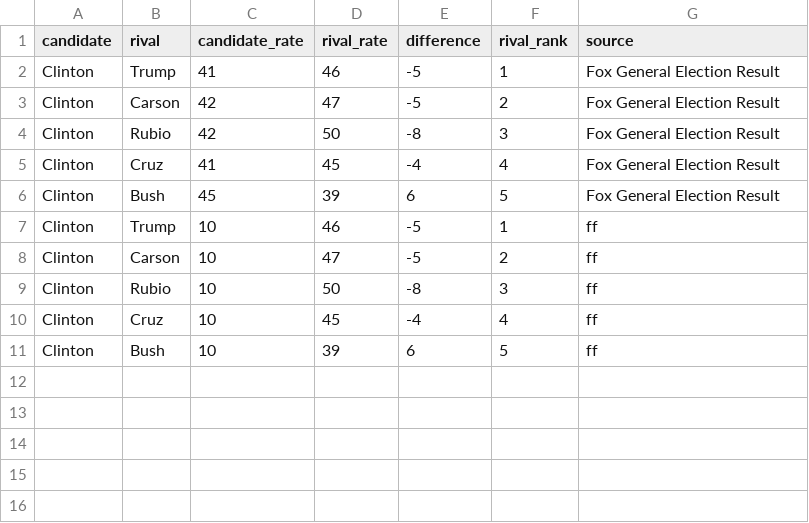
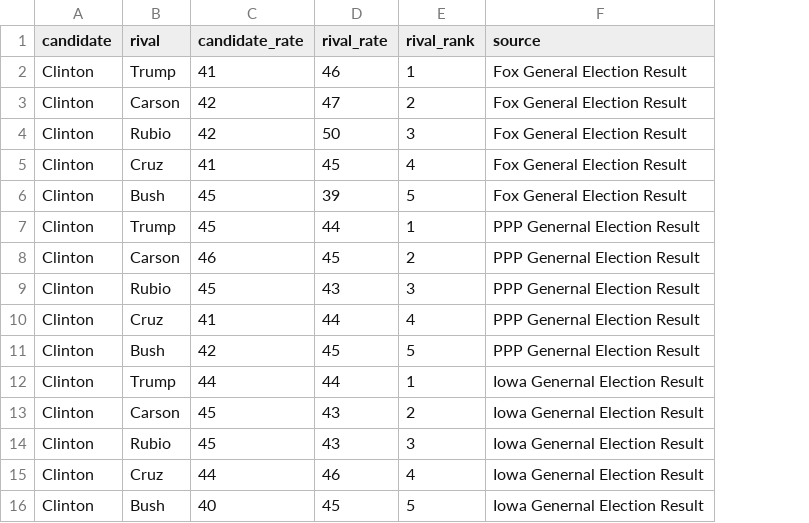
Before and after one commit to weihao0521/informationvisualization, a CSV file: final/data/tree/match_up.csv, drawn as a sheet; removed rows and columns are numbered as before the commit, all else as after; the diff names each change by its address in the sheet, - before the commit and + after, or states it on an @@ line.

Commit message:
Tree Data Updated

```diff
--- a/final/data/tree/match_up.csv
+++ b/final/data/tree/match_up.csv
-column E (difference), rows 2-11: -5 | -5 | -8 | -4 | 6 | -5 | -5 | -8 | -4 | 6
-C7 (candidate_rate): 10
+C7 (candidate_rate): 45
-D7 (rival_rate): 46
+D7 (rival_rate): 44
-F7:F11 (source): ff
+F7:F11 (source): PPP Genernal Election Result
-C8 (candidate_rate): 10
+C8 (candidate_rate): 46
-D8 (rival_rate): 47
+D8 (rival_rate): 45
-C9 (candidate_rate): 10
+C9 (candidate_rate): 45
-D9 (rival_rate): 50
+D9 (rival_rate): 43
-C10 (candidate_rate): 10
+C10 (candidate_rate): 41
-D10 (rival_rate): 45
+D10 (rival_rate): 44
-C11 (candidate_rate): 10
+C11 (candidate_rate): 42
-D11 (rival_rate): 39
+D11 (rival_rate): 45
+row 12: Clinton | Trump | 44 | 44 | 1 | Iowa Genernal Election Result
+row 13: Clinton | Carson | 45 | 43 | 2 | Iowa Genernal Election Result
+row 14: Clinton | Rubio | 45 | 43 | 3 | Iowa Genernal Election Result
+row 15: Clinton | Cruz | 44 | 46 | 4 | Iowa Genernal Election Result
+row 16: Clinton | Bush | 40 | 45 | 5 | Iowa Genernal Election Result
```
Also changed, not shown: 2 other files.
